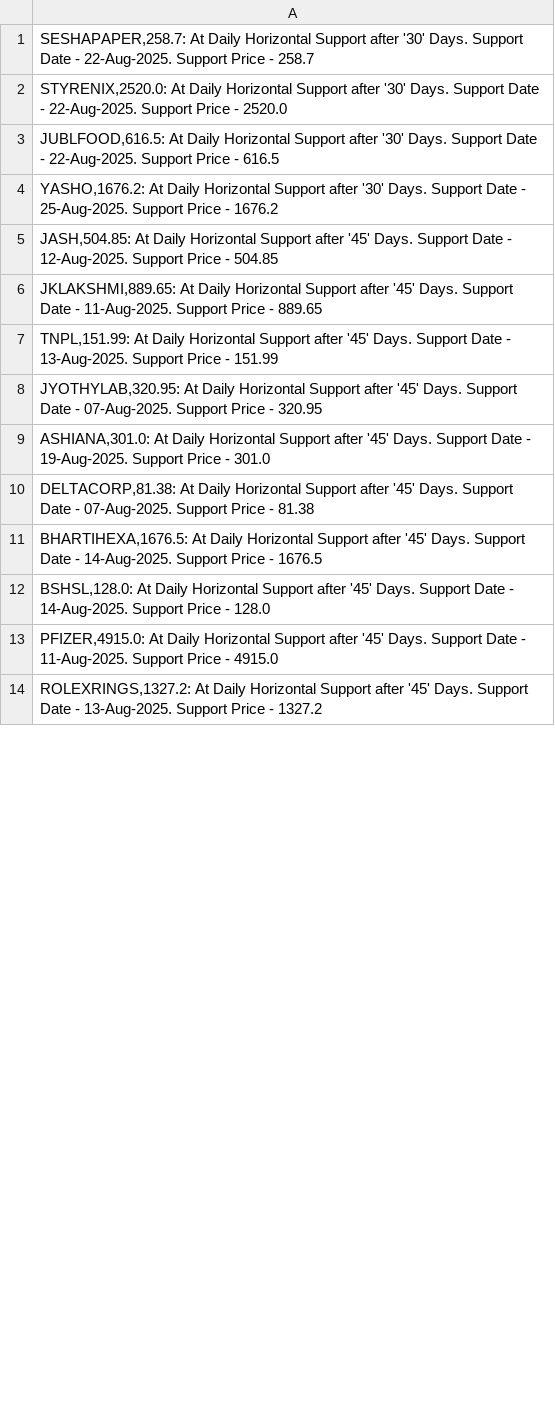
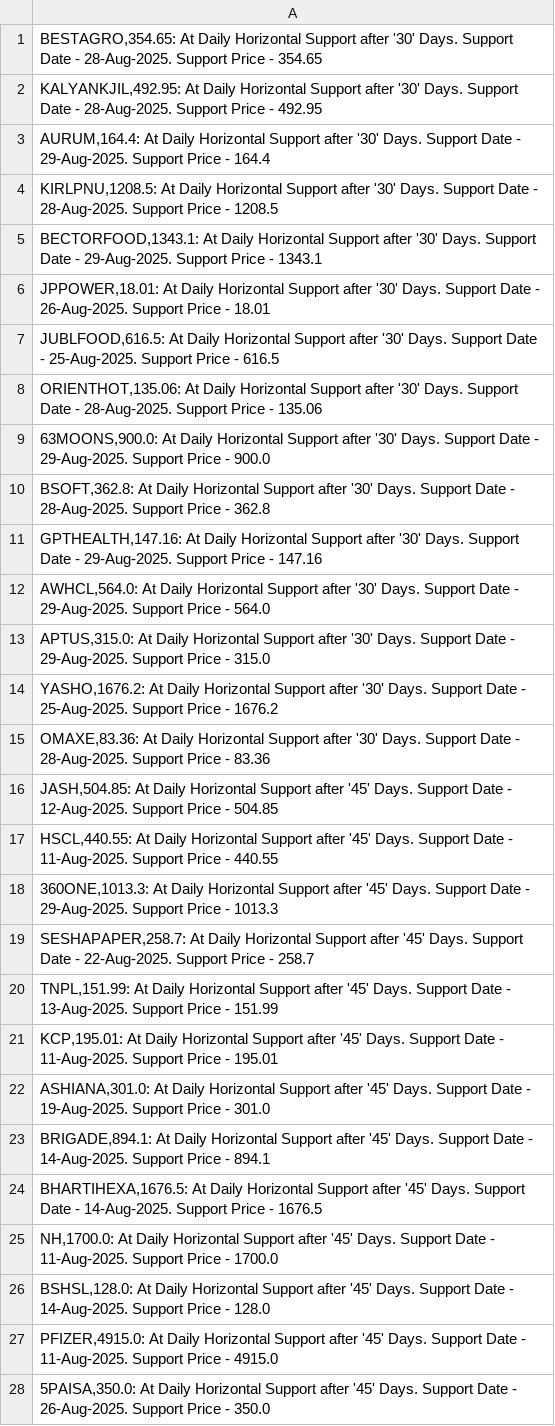
Before and after one commit to vibats/Daily_Notification_Data, a CSV file: Email_Notification_Data/Daily_TimeFrame_Horizontal_Support.csv, drawn as a sheet; only a part is shown; the diff covers the shown part only.

```diff
--- a/Email_Notification_Data/Daily_TimeFrame_Horizontal_Support.csv
+++ b/Email_Notification_Data/Daily_TimeFrame_Horizontal_Support.csv
@@ -1,14 +1,28 @@
-"SESHAPAPER,258.7: At Daily Horizontal Support after '30' Days. Support Date - 22-Aug-2025. Support Price - 258.7"
-"STYRENIX,2520.0: At Daily Horizontal Support after '30' Days. Support Date - 22-Aug-2025. Support Price - 2520.0"
-"JUBLFOOD,616.5: At Daily Horizontal Support after '30' Days. Support Date - 22-Aug-2025. Support Price - 616.5"
+"BESTAGRO,354.65: At Daily Horizontal Support after '30' Days. Support Date - 28-Aug-2025. Support Price - 354.65"
+"KALYANKJIL,492.95: At Daily Horizontal Support after '30' Days. Support Date - 28-Aug-2025. Support Price - 492.95"
+"AURUM,164.4: At Daily Horizontal Support after '30' Days. Support Date - 29-Aug-2025. Support Price - 164.4"
+"KIRLPNU,1208.5: At Daily Horizontal Support after '30' Days. Support Date - 28-Aug-2025. Support Price - 1208.5"
+"BECTORFOOD,1343.1: At Daily Horizontal Support after '30' Days. Support Date - 29-Aug-2025. Support Price - 1343.1"
+"JPPOWER,18.01: At Daily Horizontal Support after '30' Days. Support Date - 26-Aug-2025. Support Price - 18.01"
+"JUBLFOOD,616.5: At Daily Horizontal Support after '30' Days. Support Date - 25-Aug-2025. Support Price - 616.5"
+"ORIENTHOT,135.06: At Daily Horizontal Support after '30' Days. Support Date - 28-Aug-2025. Support Price - 135.06"
+"63MOONS,900.0: At Daily Horizontal Support after '30' Days. Support Date - 29-Aug-2025. Support Price - 900.0"
+"BSOFT,362.8: At Daily Horizontal Support after '30' Days. Support Date - 28-Aug-2025. Support Price - 362.8"
+"GPTHEALTH,147.16: At Daily Horizontal Support after '30' Days. Support Date - 29-Aug-2025. Support Price - 147.16"
+"AWHCL,564.0: At Daily Horizontal Support after '30' Days. Support Date - 29-Aug-2025. Support Price - 564.0"
+"APTUS,315.0: At Daily Horizontal Support after '30' Days. Support Date - 29-Aug-2025. Support Price - 315.0"
 "YASHO,1676.2: At Daily Horizontal Support after '30' Days. Support Date - 25-Aug-2025. Support Price - 1676.2"
+"OMAXE,83.36: At Daily Horizontal Support after '30' Days. Support Date - 28-Aug-2025. Support Price - 83.36"
 "JASH,504.85: At Daily Horizontal Support after '45' Days. Support Date - 12-Aug-2025. Support Price - 504.85"
-"JKLAKSHMI,889.65: At Daily Horizontal Support after '45' Days. Support Date - 11-Aug-2025. Support Price - 889.65"
+"HSCL,440.55: At Daily Horizontal Support after '45' Days. Support Date - 11-Aug-2025. Support Price - 440.55"
+"360ONE,1013.3: At Daily Horizontal Support after '45' Days. Support Date - 29-Aug-2025. Support Price - 1013.3"
+"SESHAPAPER,258.7: At Daily Horizontal Support after '45' Days. Support Date - 22-Aug-2025. Support Price - 258.7"
 "TNPL,151.99: At Daily Horizontal Support after '45' Days. Support Date - 13-Aug-2025. Support Price - 151.99"
-"JYOTHYLAB,320.95: At Daily Horizontal Support after '45' Days. Support Date - 07-Aug-2025. Support Price - 320.95"
+"KCP,195.01: At Daily Horizontal Support after '45' Days. Support Date - 11-Aug-2025. Support Price - 195.01"
 "ASHIANA,301.0: At Daily Horizontal Support after '45' Days. Support Date - 19-Aug-2025. Support Price - 301.0"
-"DELTACORP,81.38: At Daily Horizontal Support after '45' Days. Support Date - 07-Aug-2025. Support Price - 81.38"
+"BRIGADE,894.1: At Daily Horizontal Support after '45' Days. Support Date - 14-Aug-2025. Support Price - 894.1"
 "BHARTIHEXA,1676.5: At Daily Horizontal Support after '45' Days. Support Date - 14-Aug-2025. Support Price - 1676.5"
+"NH,1700.0: At Daily Horizontal Support after '45' Days. Support Date - 11-Aug-2025. Support Price - 1700.0"
 "BSHSL,128.0: At Daily Horizontal Support after '45' Days. Support Date - 14-Aug-2025. Support Price - 128.0"
 "PFIZER,4915.0: At Daily Horizontal Support after '45' Days. Support Date - 11-Aug-2025. Support Price - 4915.0"
-"ROLEXRINGS,1327.2: At Daily Horizontal Support after '45' Days. Support Date - 13-Aug-2025. Support Price - 1327.2"
+"5PAISA,350.0: At Daily Horizontal Support after '45' Days. Support Date - 26-Aug-2025. Support Price - 350.0"
```
Also changed, not shown: 26 added rows, 3 removed rows and 21 edited cells elsewhere in this file, Email_Notification_Data/Daily_Timeframe_Breakout_Retest.csv, Email_Notification_Data/Weekly_TimeFrame_Horizontal_Support.csv, 2 other files.
